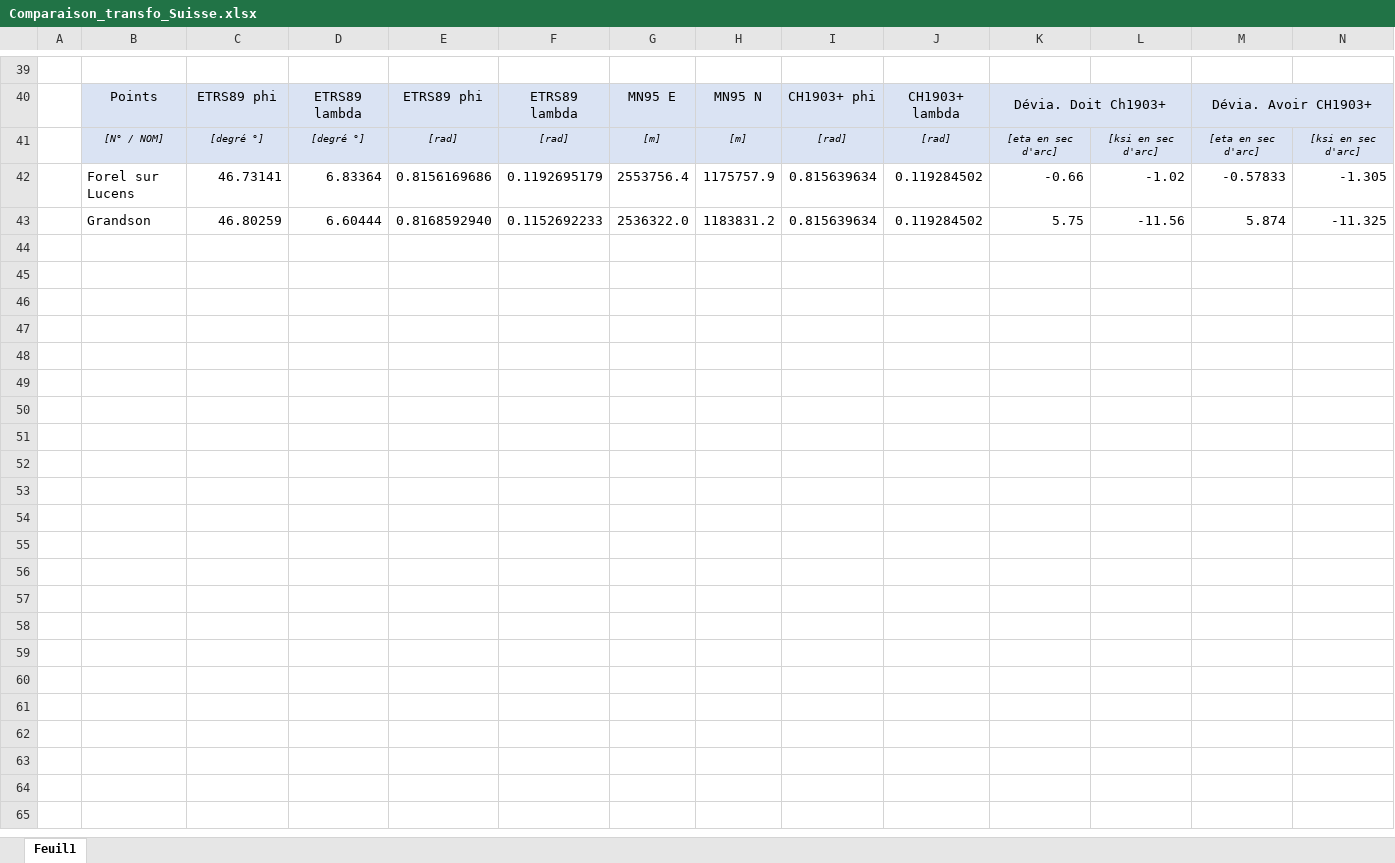
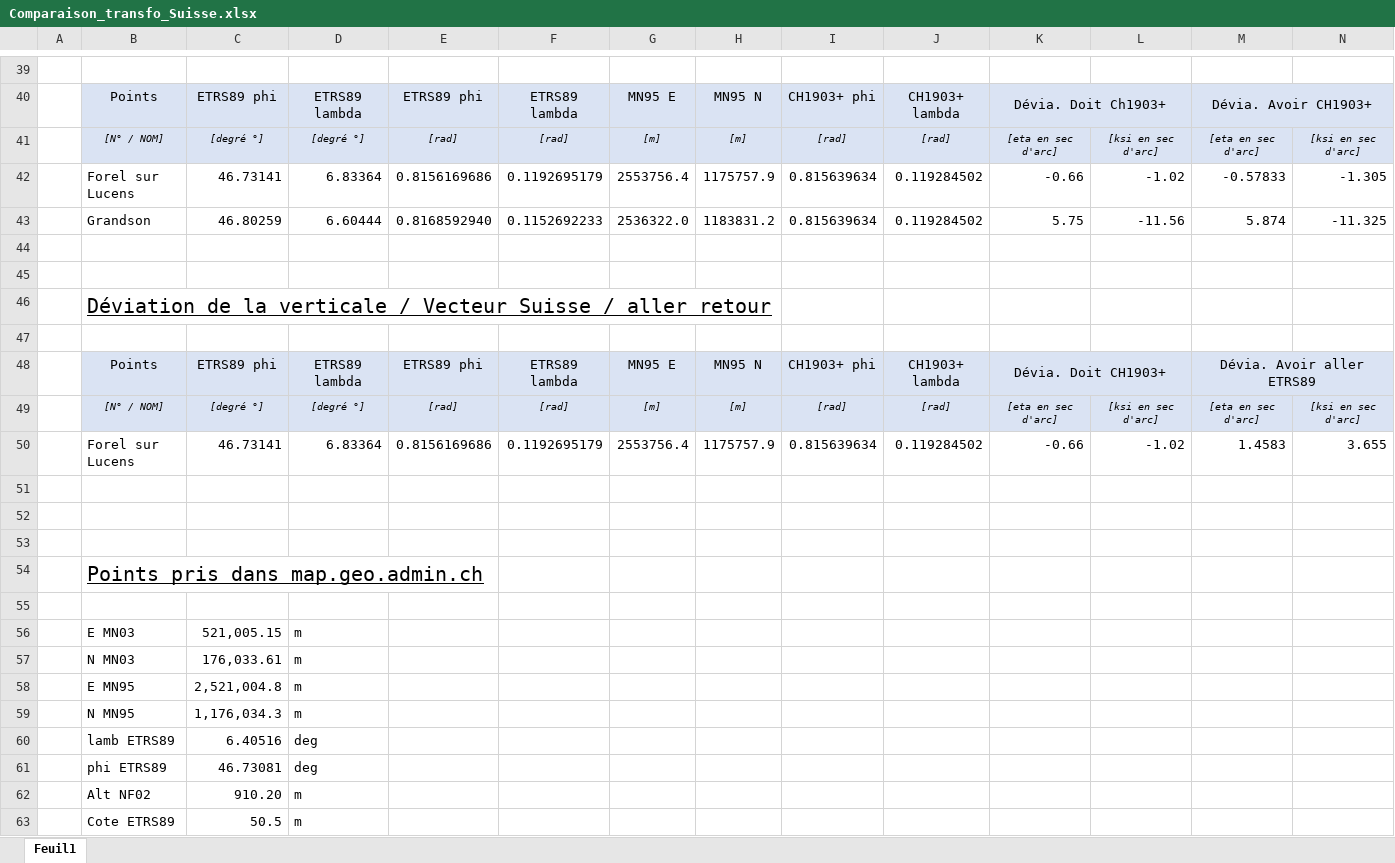
Before and after one commit to Pepiito/ProjetDev, an Excel workbook: docs/Comparaison_transfo_Suisse.xlsx, sheet Feuil1, drawn as a sheet; only a part is shown, gaps mark what is left out; values as stored, in another font and other column widths than the file's, no borders; rows hold the shown columns only; the diff covers the shown part only; the diff names each change by its address in the sheet, - before the commit and + after, or states it on an @@ line.

```diff
--- a/docs/Comparaison_transfo_Suisse.xlsx (sheet Feuil1)
+++ b/docs/Comparaison_transfo_Suisse.xlsx (sheet Feuil1)
+row 44: (empty)
+row 45: (empty)
+row 46:  | Déviation de la verticale / Vecteur Suisse / aller retour
+row 47: (empty)
+row 48:  | Points | ETRS89 phi | ETRS89 lambda | ETRS89 phi | ETRS89 lambda | MN95 E | MN95 N | CH1903+ phi | CH1903+ lambda | Dévia. Doit CH1903+ |  | Dévia. Avoir aller ETRS89
+row 49:  | [N° / NOM] | [degré °] | [degré °] | [rad] | [rad] | [m] | [m] | [rad] | [rad] | [eta en sec d'arc] | [ksi en sec d'arc] | [eta en sec d'arc] | [ksi en sec d'arc]
+row 50:  | Forel sur Lucens | 46.73141 | 6.83364 | 0.8156169686 | 0.1192695179 | 2553756.4 | 1175757.9 | 0.815639634 | 0.119284502 | -0.66 | -1.02 | 1.4583 | 3.655
+row 51: (empty)
+row 52: (empty)
+row 53: (empty)
+row 54:  | Points pris dans map.geo.admin.ch
+row 55: (empty)
+row 56:  | E MN03 | 521,005.15 | m
+row 57:  | N MN03 | 176,033.61 | m
+row 58:  | E MN95 | 2,521,004.8 | m
+row 59:  | N MN95 | 1,176,034.3 | m
+row 60:  | lamb ETRS89 | 6.40516 | deg
+row 61:  | phi ETRS89 | 46.73081 | deg
+row 62:  | Alt NF02 | 910.20 | m
+row 63:  | Cote ETRS89 | 50.5 | m
```
Also changed, not shown: 12 added rows elsewhere in this sheet, 1 other file.
